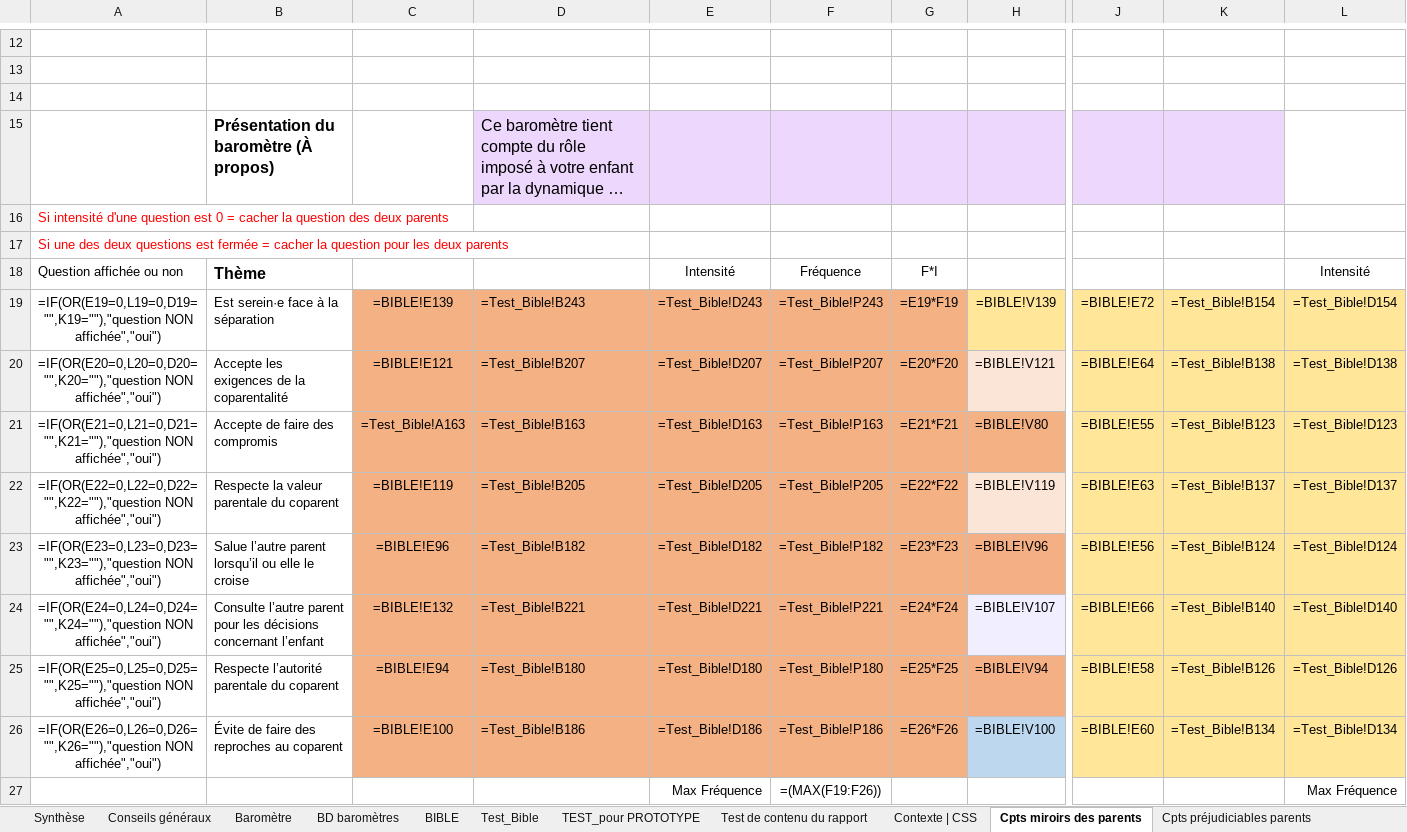
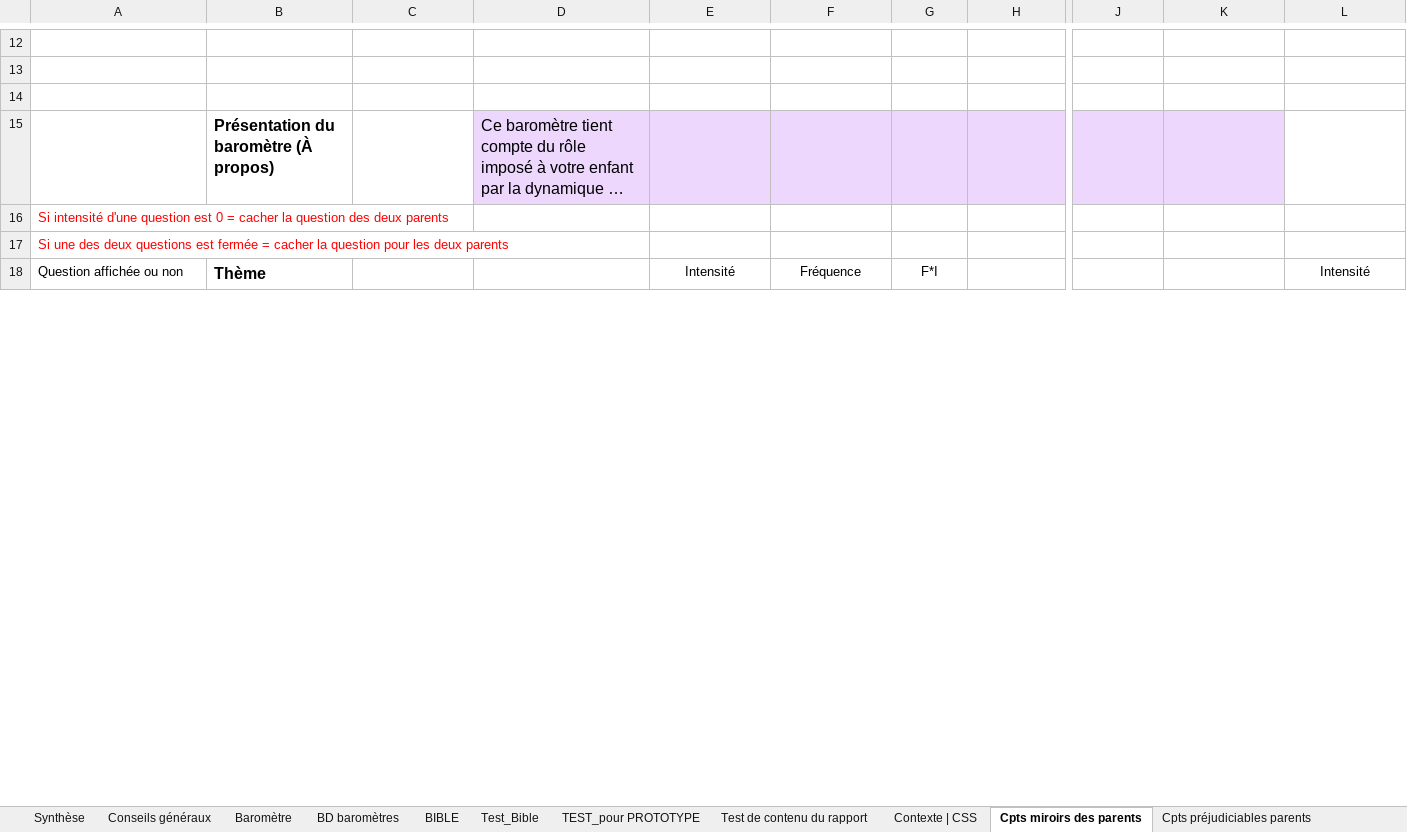
Before and after one commit to je-bert/e-barometre, an Excel workbook: flask-app/Master_TEST_Barometre_230700a.xlsx, sheet Cpts miroirs des parents, drawn as a sheet; only a part is shown, gaps mark what is left out; long unchanged cells end in …; values as stored, in another font and other column widths than the file's, no borders; formulas without a stored value are shown as written; removed rows and columns are numbered as before the commit, all else as after; rows hold the shown columns only; the diff covers the shown part only; the diff names each change by its address in the sheet, - before the commit and + after, or states it on an @@ line.

```diff
--- a/flask-app/Master_TEST_Barometre_230700a.xlsx (sheet Cpts miroirs des parents)
+++ b/flask-app/Master_TEST_Barometre_230700a.xlsx (sheet Cpts miroirs des parents)
-row 14: (empty)
+row 14: (empty)
-row 19: =IF(OR(E19=0,L19=0,D19="",K19=""),"question NON affichée","oui") | Est serein·e face à la séparation | =BIBLE!E139 | =Test_Bible!B243 | =Test_Bible!D243 | =Test_Bible!P243 | =E19*F19 | =BIBLE!V139 | =BIBLE!E72 | =Test_Bible!B154 | =Test_Bible!D154
-row 20: =IF(OR(E20=0,L20=0,D20="",K20=""),"question NON affichée","oui") | Accepte les exigences de la coparentalité | =BIBLE!E121 | =Test_Bible!B207 | =Test_Bible!D207 | =Test_Bible!P207 | =E20*F20 | =BIBLE!V121 | =BIBLE!E64 | =Test_Bible!B138 | =Test_Bible!D138
-row 21: =IF(OR(E21=0,L21=0,D21="",K21=""),"question NON affichée","oui") | Accepte de faire des compromis | =Test_Bible!A163 | =Test_Bible!B163 | =Test_Bible!D163 | =Test_Bible!P163 | =E21*F21 | =BIBLE!V80 | =BIBLE!E55 | =Test_Bible!B123 | =Test_Bible!D123
-row 22: =IF(OR(E22=0,L22=0,D22="",K22=""),"question NON affichée","oui") | Respecte la valeur parentale du coparent | =BIBLE!E119 | =Test_Bible!B205 | =Test_Bible!D205 | =Test_Bible!P205 | =E22*F22 | =BIBLE!V119 | =BIBLE!E63 | =Test_Bible!B137 | =Test_Bible!D137
-row 23: =IF(OR(E23=0,L23=0,D23="",K23=""),"question NON affichée","oui") | Salue l’autre parent lorsqu’il ou elle le croise | =BIBLE!E96 | =Test_Bible!B182 | =Test_Bible!D182 | =Test_Bible!P182 | =E23*F23 | =BIBLE!V96 | =BIBLE!E56 | =Test_Bible!B124 | =Test_Bible!D124
-row 24: =IF(OR(E24=0,L24=0,D24="",K24=""),"question NON affichée","oui") | Consulte l’autre parent pour les décisions concernant l’enfant | =BIBLE!E132 | =Test_Bible!B221 | =Test_Bible!D221 | =Test_Bible!P221 | =E24*F24 | =BIBLE!V107 | =BIBLE!E66 | =Test_Bible!B140 | =Test_Bible!D140
-row 25: =IF(OR(E25=0,L25=0,D25="",K25=""),"question NON affichée","oui") | Respecte l’autorité parentale du coparent | =BIBLE!E94 | =Test_Bible!B180 | =Test_Bible!D180 | =Test_Bible!P180 | =E25*F25 | =BIBLE!V94 | =BIBLE!E58 | =Test_Bible!B126 | =Test_Bible!D126
-row 26: =IF(OR(E26=0,L26=0,D26="",K26=""),"question NON affichée","oui") | Évite de faire des reproches au coparent | =BIBLE!E100 | =Test_Bible!B186 | =Test_Bible!D186 | =Test_Bible!P186 | =E26*F26 | =BIBLE!V100 | =BIBLE!E60 | =Test_Bible!B134 | =Test_Bible!D134
-row 27:  |  |  |  | Max Fréquence | =(MAX(F19:F26)) |  |  |  |  | Max Fréquence
```
Also changed, not shown: 26 added rows, 17 removed rows and 5 edited cells elsewhere in this sheet, sheet Modèle Calcul A-R + Sommaire, sheet Test_Bible, sheet TEST_pour PROTOTYPE, sheet BD baromètres, sheet Cpts AR +indép + Sommaire, sheet Test de contenu du rapport, 13 more sheets, hidden cells, charts or pictures.
